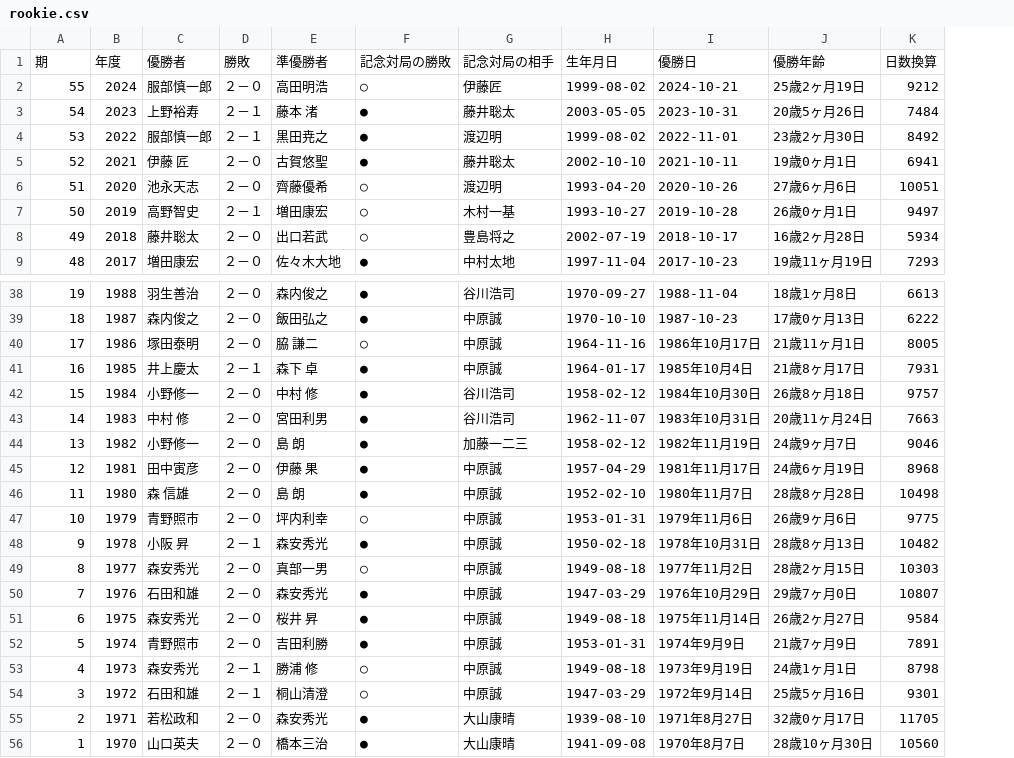
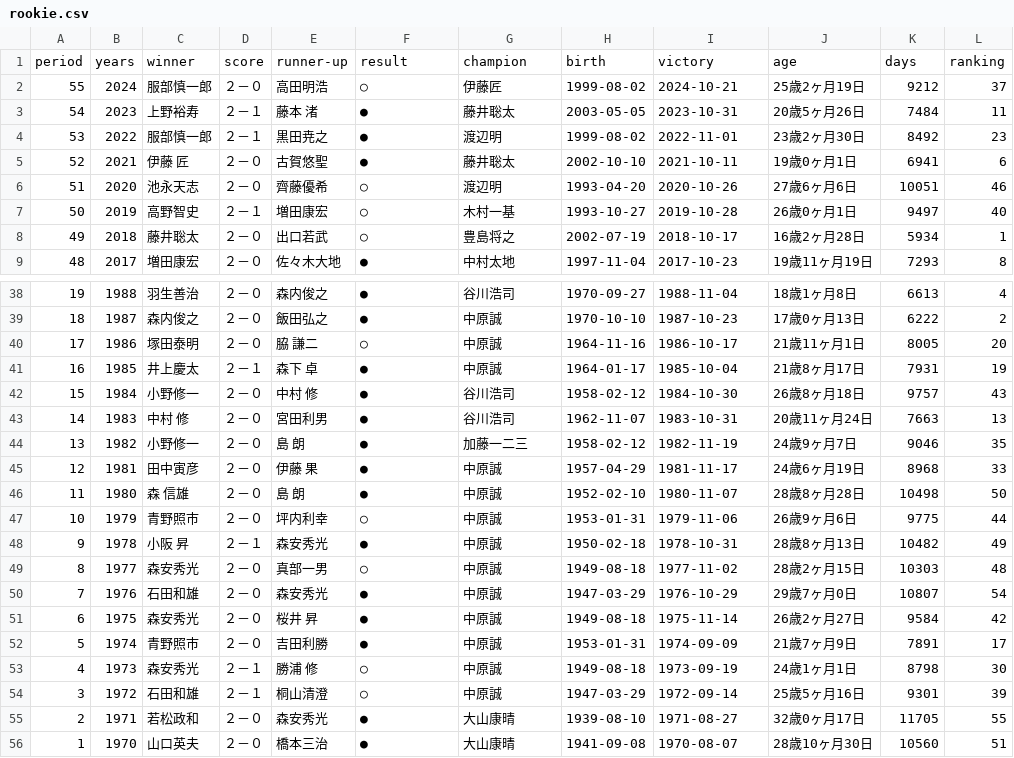
Before and after one commit to ulti-shogi/beta-open, a CSV file: rookie.csv, drawn as a sheet; only a part is shown, gaps mark what is left out; removed rows and columns are numbered as before the commit, all else as after; the diff names each change by its address in the sheet, - before the commit and + after, or states it on an @@ line.

```diff
--- a/rookie.csv
+++ b/rookie.csv
+column L, rows 2-9: 37 | 11 | 23 | 6 | 46 | 40 | 1 | 8; rows 38-56: 4 | 2 | 20 | 19 | 43 | 13 | 35 | 33 | 50 | 44 | 49 | 48 | 54 | 42 | 17 | 30 | 39 | 55 | 51
-row 1: 期 | 年度 | 優勝者 | 勝敗 | 準優勝者 | 記念対局の勝敗 | 記念対局の相手 | 生年月日 | 優勝日 | 優勝年齢 | 日数換算
+row 1: period | years | winner | score | runner-up | result | champion | birth | victory | age | days | ranking
-I40: 1986年10月17日
+I40: 1986-10-17
-I41: 1985年10月4日
+I41: 1985-10-04
-I42: 1984年10月30日
+I42: 1984-10-30
-I43: 1983年10月31日
+I43: 1983-10-31
-I44: 1982年11月19日
+I44: 1982-11-19
-I45: 1981年11月17日
+I45: 1981-11-17
-I46: 1980年11月7日
+I46: 1980-11-07
-I47: 1979年11月6日
+I47: 1979-11-06
-I48: 1978年10月31日
+I48: 1978-10-31
-I49: 1977年11月2日
+I49: 1977-11-02
-I50: 1976年10月29日
+I50: 1976-10-29
-I51: 1975年11月14日
+I51: 1975-11-14
-I52: 1974年9月9日
+I52: 1974-09-09
-I53: 1973年9月19日
+I53: 1973-09-19
-I54: 1972年9月14日
+I54: 1972-09-14
-I55: 1971年8月27日
+I55: 1971-08-27
-I56: 1970年8月7日
+I56: 1970-08-07
```
Also changed, not shown: 1 other file.
